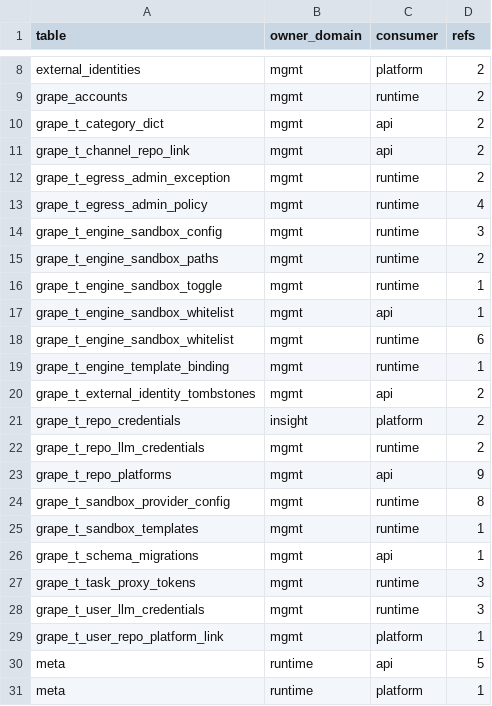
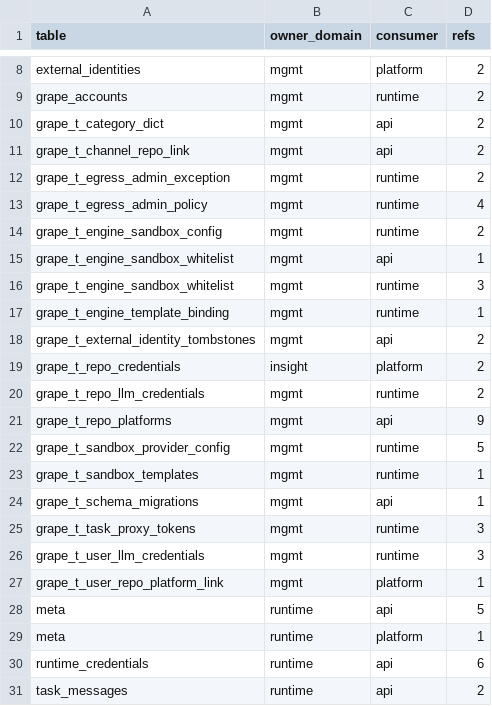
Before and after one commit to grape-dev/grape, a CSV file: docs/weekly-11/foreign-refs-allowlist.csv, drawn as a sheet; only a part is shown, gaps mark what is left out; the shorter side is filled out with more unchanged rows.

Commit message:
refactor(ownership): wrap the sandbox config reads in mgmt public (batch 3)
The read side of the same verdict: runtime's execution path reads sandbox configuration that belongs to mgmt, which
is semantically fine (a runtime has to know its mount paths and egress whitelist), but the SQL still sat in runtime.
Nine read primitives now own it:

  sandbox_provider_owned_by(provider_id, credential_id)   provider belongs to this credential (403 gate)
  sandbox_provider_max_sandboxes(provider_id)             quota
  sandbox_template_provider_of(template_id)               template -> provider
  engine_sandbox_mode(runtime_id, engine_name)            sandbox_mode, degrade_policy
  engine_sandbox_provider_of(runtime_id, engine_name, allowed)  provider if whitelisted
  any_engine_sandbox_provider(allowed)                    fallback without runtime context
  engine_sandbox_paths_of(backend_name)                   (path, access) list
  engine_sandbox_toggles()                                (engine_type, sandbox_on) list
  engine_sandbox_whitelist_domains(backend_name)          de-duplicated domains
  count_engine_sandbox_whitelist()                        seed check

Call sites converted (10):
  runtime/routes/runtime.py:3606/3616/3652/3669/3730/3828   quota gate, whitelist, paths, toggles, provider row
  agents/sandbox/isolation/network.py:1087                 DB fallback for the whitelist cache
  agents/sandbox/backends/bwrap.py:291                     DB fallback for mount paths
  agents/sandbox/schema.py:138                             seed-count check
  agents/sandbox/repository.py:101                         (runtime_id, engine_name) sandbox mode

One correction worth recording: my first version keyed engine_sandbox_config on engine_type. The table is actually
keyed (runtime_id, engine_name) — caught when reading the call site, primitives fixed before they were used.

Left for a later batch, because they are not simple projections:
  agents/sandbox/repository.py:151   SELECT with a CASE-ordered provider ranking
  agents/sandbox/repository.py:170/177  dynamic IN over allowed providers
  agents/sandbox/schema.py:169         INSERT OR IGNORE seeding (migration, not a read)
  runtime/public/__init__.py:2262      the same table inside a larger correlated subquery

Totals: cross-domain refs 97 -> 87, pairs 34 -> 32. The runtime -> mgmt direction went from 52 refs to 31.

make lint clean · pytest arch+contracts+scripts+table_ownership 233 passed.

```diff
--- a/docs/weekly-11/foreign-refs-allowlist.csv
+++ b/docs/weekly-11/foreign-refs-allowlist.csv
@@ -13,7 +13,5 @@ grape_t_egress_admin_exception,mgmt,runtime,2
 grape_t_egress_admin_policy,mgmt,runtime,4
-grape_t_engine_sandbox_config,mgmt,runtime,3
-grape_t_engine_sandbox_paths,mgmt,runtime,2
-grape_t_engine_sandbox_toggle,mgmt,runtime,1
+grape_t_engine_sandbox_config,mgmt,runtime,2
 grape_t_engine_sandbox_whitelist,mgmt,api,1
-grape_t_engine_sandbox_whitelist,mgmt,runtime,6
+grape_t_engine_sandbox_whitelist,mgmt,runtime,3
 grape_t_engine_template_binding,mgmt,runtime,1
@@ -23,3 +21,3 @@ grape_t_repo_llm_credentials,mgmt,runtime,2
 grape_t_repo_platforms,mgmt,api,9
-grape_t_sandbox_provider_config,mgmt,runtime,8
+grape_t_sandbox_provider_config,mgmt,runtime,5
 grape_t_sandbox_templates,mgmt,runtime,1
```
Also changed, not shown: 6 other files.
